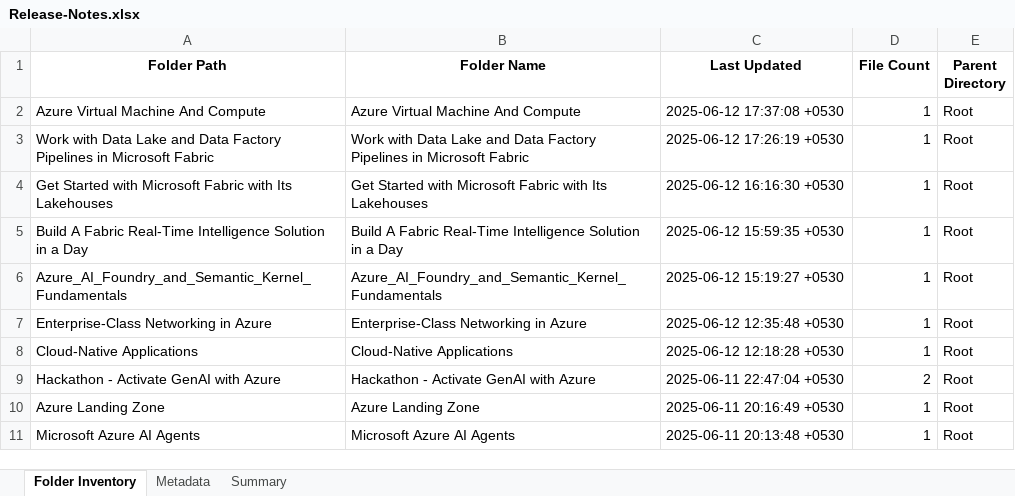
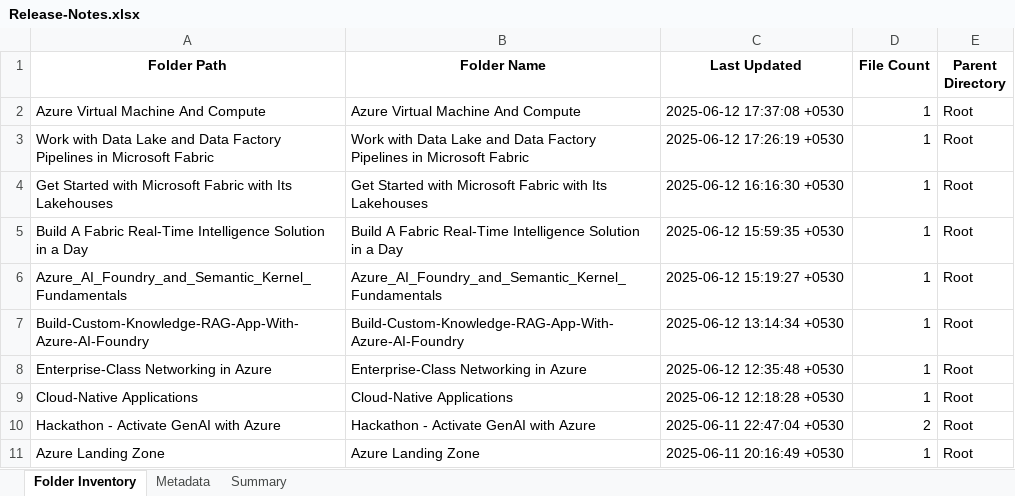
Before and after one commit to shivamujawame/MS-Innovation-Release-Notes, an Excel workbook: Release-Notes.xlsx, sheet Folder Inventory, drawn as a sheet; only a part is shown; the shorter side is filled out with more unchanged rows; values as stored, in another font and other column widths than the file's, no borders; the diff names each change by its address in the sheet, - before the commit and + after, or states it on an @@ line.

```diff
--- a/Release-Notes.xlsx (sheet Folder Inventory)
+++ b/Release-Notes.xlsx (sheet Folder Inventory)
+row 7: Build-Custom-Knowledge-RAG-App-With-Azure-AI-Foundry | Build-Custom-Knowledge-RAG-App-With-Azure-AI-Foundry | 2025-06-12 13:14:34 +0530 | 1 | Root
```
Also changed, not shown: sheet Metadata, sheet Summary.
